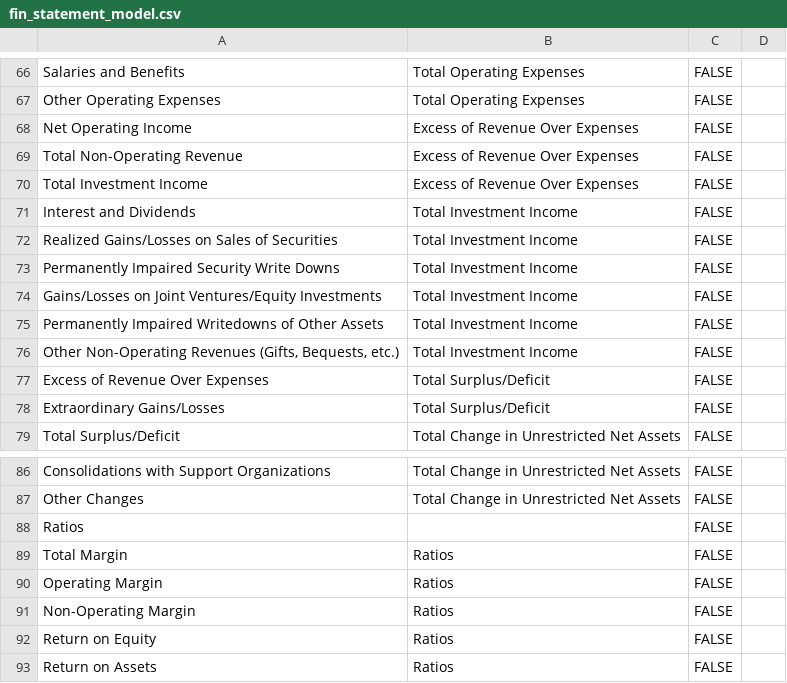
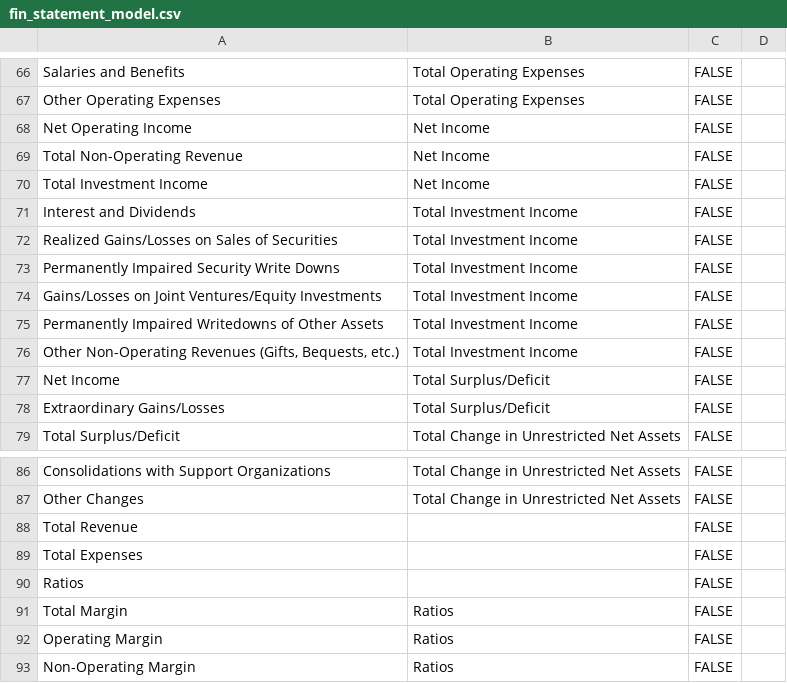
Before and after one commit to bsawyerg15/maine-hospital-fin-health, a CSV file: src/a_Config/csv_configs/fin_statement_model.csv, drawn as a sheet; only a part is shown, gaps mark what is left out; the shorter side is filled out with more unchanged rows.

```diff
--- a/src/a_Config/csv_configs/fin_statement_model.csv
+++ b/src/a_Config/csv_configs/fin_statement_model.csv
@@ -67,5 +67,5 @@ Salaries and Benefits,Total Operating Expenses,FALSE,
 Other Operating Expenses,Total Operating Expenses,FALSE,
-Net Operating Income,Excess of Revenue Over Expenses,FALSE,
-Total Non-Operating Revenue,Excess of Revenue Over Expenses,FALSE,
-Total Investment Income,Excess of Revenue Over Expenses,FALSE,
+Net Operating Income,Net Income,FALSE,
+Total Non-Operating Revenue,Net Income,FALSE,
+Total Investment Income,Net Income,FALSE,
 Interest and Dividends,Total Investment Income,FALSE,
@@ -76,3 +76,3 @@ Permanently Impaired Writedowns of Other Assets,Total Investment Income,FALSE,
 "Other Non-Operating Revenues (Gifts, Bequests, etc.)",Total Investment Income,FALSE,
-Excess of Revenue Over Expenses,Total Surplus/Deficit,FALSE,
+Net Income,Total Surplus/Deficit,FALSE,
 Extraordinary Gains/Losses,Total Surplus/Deficit,FALSE,
@@ -87,2 +87,4 @@ Consolidations with Support Organizations,Total Change in Unrestricted Net Asset
 Other Changes,Total Change in Unrestricted Net Assets,FALSE,
+Total Revenue,,FALSE,
+Total Expenses,,FALSE,
 Ratios,,FALSE,
```
Also changed, not shown: src/a_Config/csv_configs/clean_measure_names.csv, src/a_Config/csv_configs/external_mappings.csv, 8 other files.
